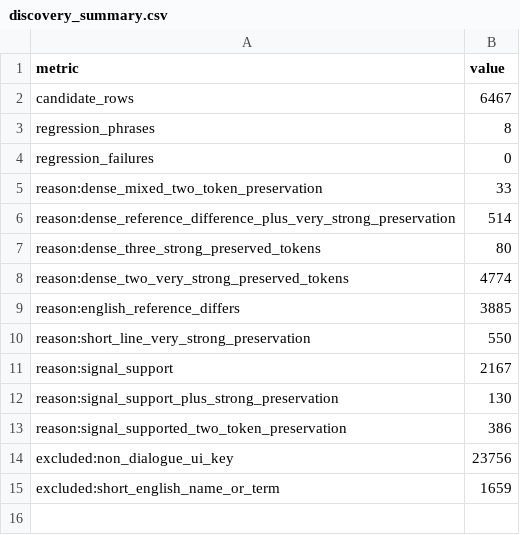
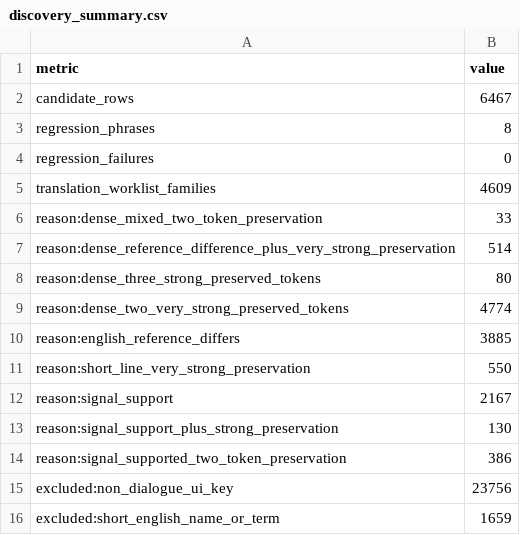
Before and after one commit to JackDaniels325/Foreign-Tongues-for-Laymen, a CSV file: reference/status/discovery_summary.csv, drawn as a sheet; the diff names each change by its address in the sheet, - before the commit and + after, or states it on an @@ line.

Commit message:
worklist flow attempt

```diff
--- a/reference/status/discovery_summary.csv
+++ b/reference/status/discovery_summary.csv
+row 5: translation_worklist_families | 4609
```
Also changed, not shown: 2 other files.
